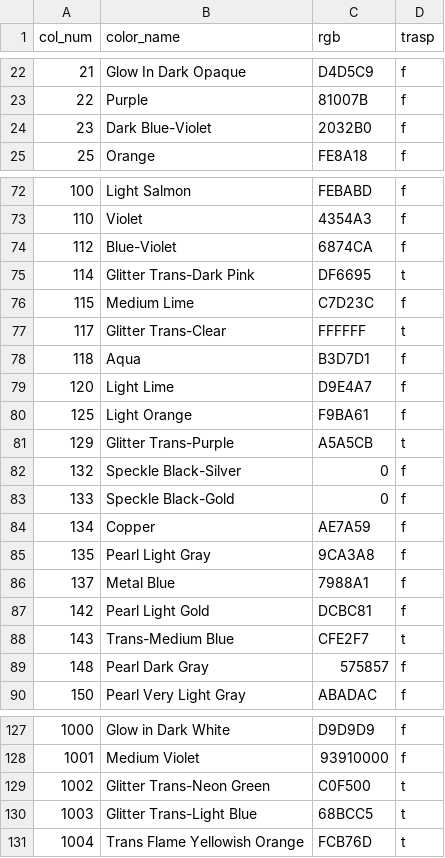
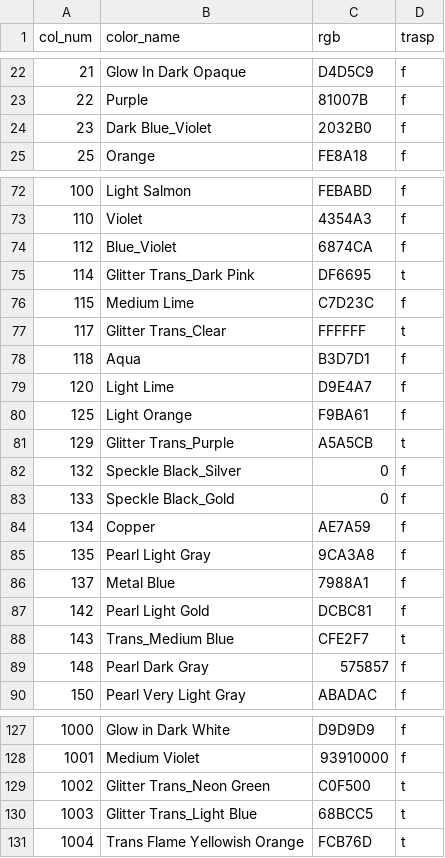
Before and after one commit to zero0n3/laravel, a CSV file: database/csvs/lcolors.csv, drawn as a sheet; only a part is shown, gaps mark what is left out; the diff covers the shown part only.

```diff
--- a/database/csvs/lcolors.csv
+++ b/database/csvs/lcolors.csv
@@ -23,3 +23,3 @@ col_num,color_name,rgb,trasp
 22,Purple,81007B,f
-23,Dark Blue-Violet,2032B0,f
+23,Dark Blue_Violet,2032B0,f
 25,Orange,FE8A18,f
@@ -73,6 +73,6 @@ col_num,color_name,rgb,trasp
 110,Violet,4354A3,f
-112,Blue-Violet,6874CA,f
-114,Glitter Trans-Dark Pink,DF6695,t
+112,Blue_Violet,6874CA,f
+114,Glitter Trans_Dark Pink,DF6695,t
 115,Medium Lime,C7D23C,f
-117,Glitter Trans-Clear,FFFFFF,t
+117,Glitter Trans_Clear,FFFFFF,t
 118,Aqua,B3D7D1,f
@@ -80,5 +80,5 @@ col_num,color_name,rgb,trasp
 125,Light Orange,F9BA61,f
-129,Glitter Trans-Purple,A5A5CB,t
-132,Speckle Black-Silver,0,f
-133,Speckle Black-Gold,0,f
+129,Glitter Trans_Purple,A5A5CB,t
+132,Speckle Black_Silver,0,f
+133,Speckle Black_Gold,0,f
 134,Copper,AE7A59,f
@@ -87,3 +87,3 @@ col_num,color_name,rgb,trasp
 142,Pearl Light Gold,DCBC81,f
-143,Trans-Medium Blue,CFE2F7,t
+143,Trans_Medium Blue,CFE2F7,t
 148,Pearl Dark Gray,575857,f
@@ -128,4 +128,4 @@ col_num,color_name,rgb,trasp
 1001,Medium Violet,93910000,f
-1002,Glitter Trans-Neon Green,C0F500,t
-1003,Glitter Trans-Light Blue,68BCC5,t
+1002,Glitter Trans_Neon Green,C0F500,t
+1003,Glitter Trans_Light Blue,68BCC5,t
 1004,Trans Flame Yellowish Orange,FCB76D,t
```
Also changed, not shown: 1 added row, 1 removed row and 19 edited cells elsewhere in this file, 20 other files.
